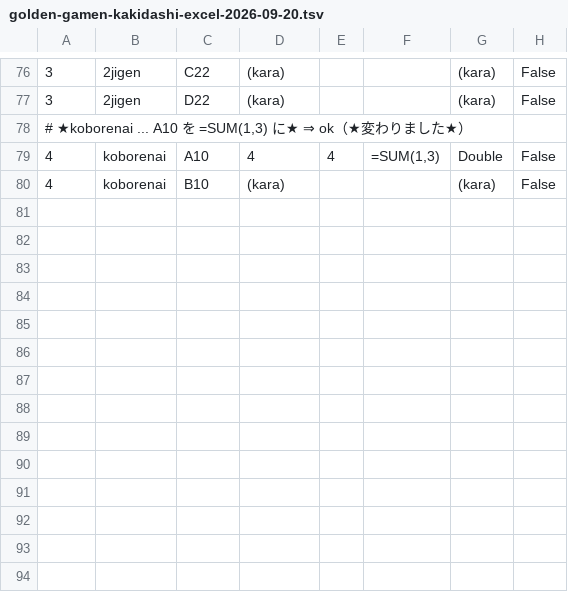
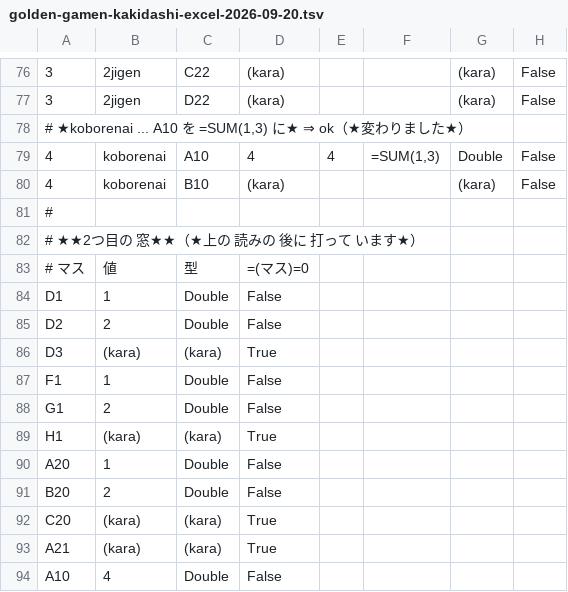
Before and after one commit to exally-zeroact/exally, a TSV file: docs/measured/golden-gamen-kakidashi-excel-2026-09-20.tsv, drawn as a sheet; only a part is shown, gaps mark what is left out; the diff names each change by its address in the sheet, - before the commit and + after, or states it on an @@ line.

```diff
--- a/docs/measured/golden-gamen-kakidashi-excel-2026-09-20.tsv
+++ b/docs/measured/golden-gamen-kakidashi-excel-2026-09-20.tsv
+row 81: #
+row 82: # ★★2つ目の 窓★★（★上の 読みの 後に 打って います★）
+row 83: # マス | 値 | 型 | =(マス)=0
+row 84: D1 | 1 | Double | False
+row 85: D2 | 2 | Double | False
+row 86: D3 | (kara) | (kara) | True
+row 87: F1 | 1 | Double | False
+row 88: G1 | 2 | Double | False
+row 89: H1 | (kara) | (kara) | True
+row 90: A20 | 1 | Double | False
+row 91: B20 | 2 | Double | False
+row 92: C20 | (kara) | (kara) | True
+row 93: A21 | (kara) | (kara) | True
+row 94: A10 | 4 | Double | False
```
Also changed, not shown: docs/measured/golden-ayamari-no-kata-excel-2026-09-20.tsv, docs/measured/golden-kobore-fusagi-excel-ato-2026-09-20.tsv, 4 other files.
